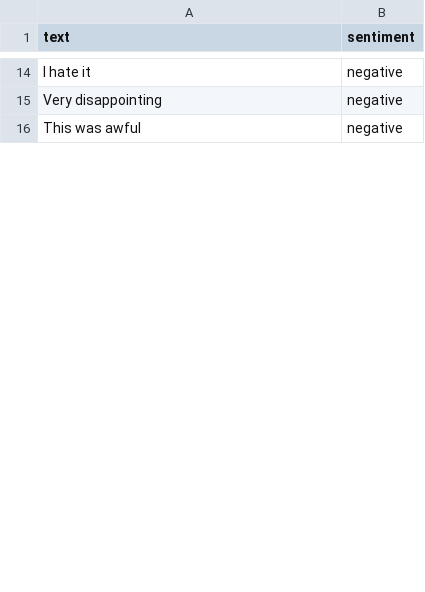
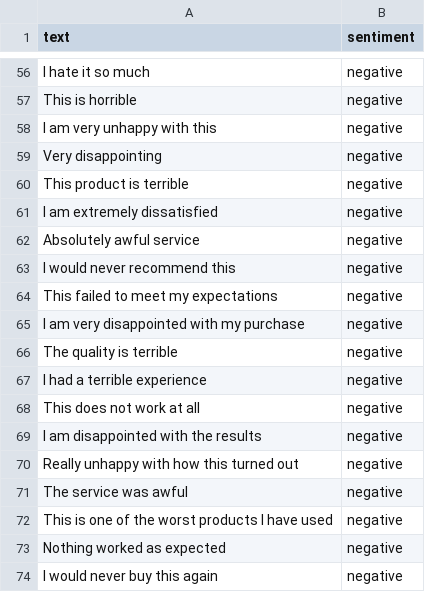
Before and after one commit to sarayurumandla/Sentiment_analysis, a CSV file: sentiment_data.csv, drawn as a sheet; only a part is shown, gaps mark what is left out; the diff covers the shown part only.

```diff
--- a/sentiment_data.csv
+++ b/sentiment_data.csv
@@ -14,3 +56,19 @@ text,sentiment
-"I hate it",negative
+"I hate it so much",negative
+"This is horrible",negative
+"I am very unhappy with this",negative
 "Very disappointing",negative
-"This was awful",negative
+"This product is terrible",negative
+"I am extremely dissatisfied",negative
+"Absolutely awful service",negative
+"I would never recommend this",negative
+"This failed to meet my expectations",negative
+"I am very disappointed with my purchase",negative
+"The quality is terrible",negative
+"I had a terrible experience",negative
+"This does not work at all",negative
+"I am disappointed with the results",negative
+"Really unhappy with how this turned out",negative
+"The service was awful",negative
+"This is one of the worst products I have used",negative
+"Nothing worked as expected",negative
+"I would never buy this again",negative
```
Also changed, not shown: 68 added rows, 4 moved rows and 1 edited cell elsewhere in this file.
